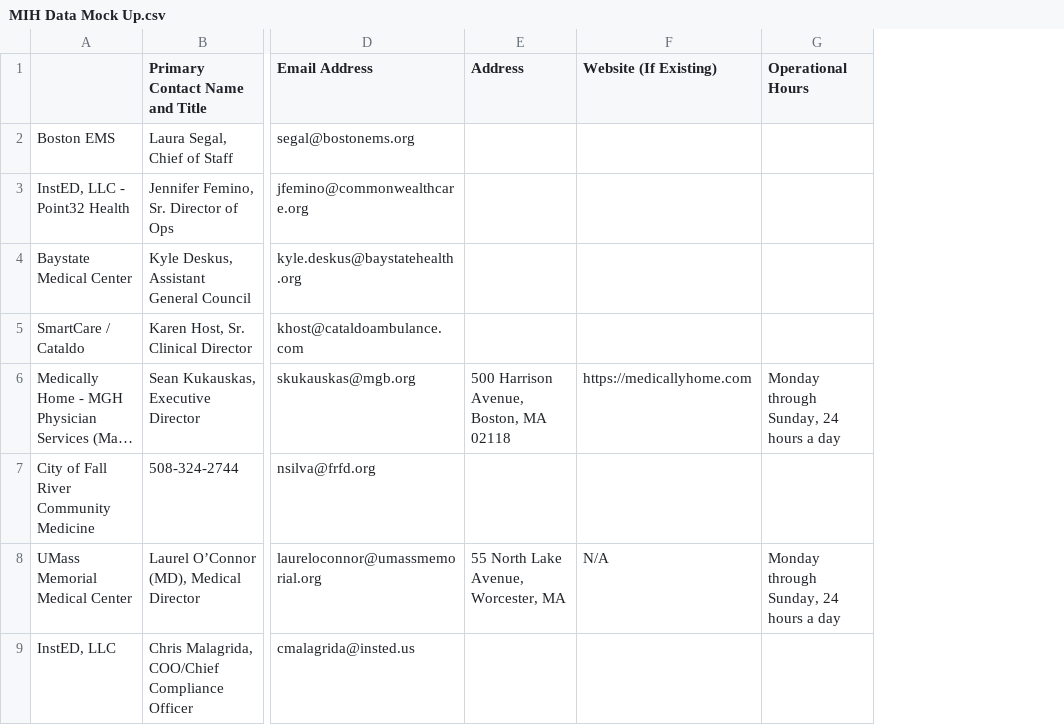
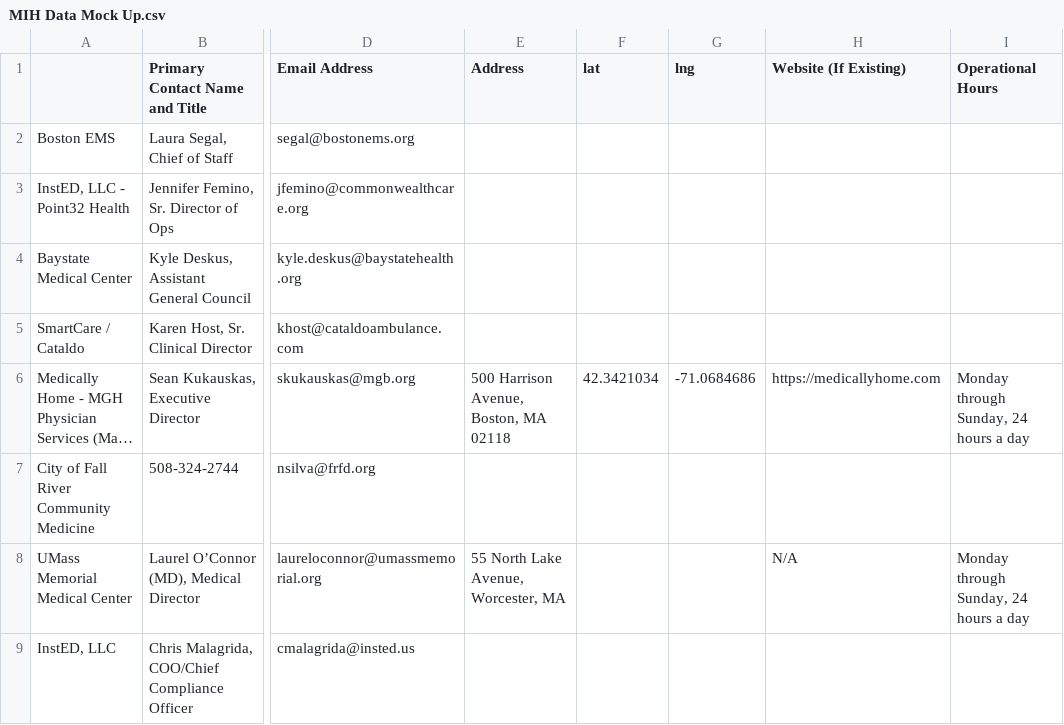
Before and after one commit to massMIHDash/dashboard, a CSV file: assets/data/MIH Data Mock Up.csv, drawn as a sheet; only a part is shown, gaps mark what is left out; long unchanged cells end in …; the diff names each change by its address in the sheet, - before the commit and + after, or states it on an @@ line.

Commit message:
add lat and lng columns

```diff
--- a/assets/data/MIH Data Mock Up.csv
+++ b/assets/data/MIH Data Mock Up.csv
+column F (lat), row 6: 42.3421034
+column G (lng), row 6: -71.0684686
```
Also changed, not shown: 1 other file.
